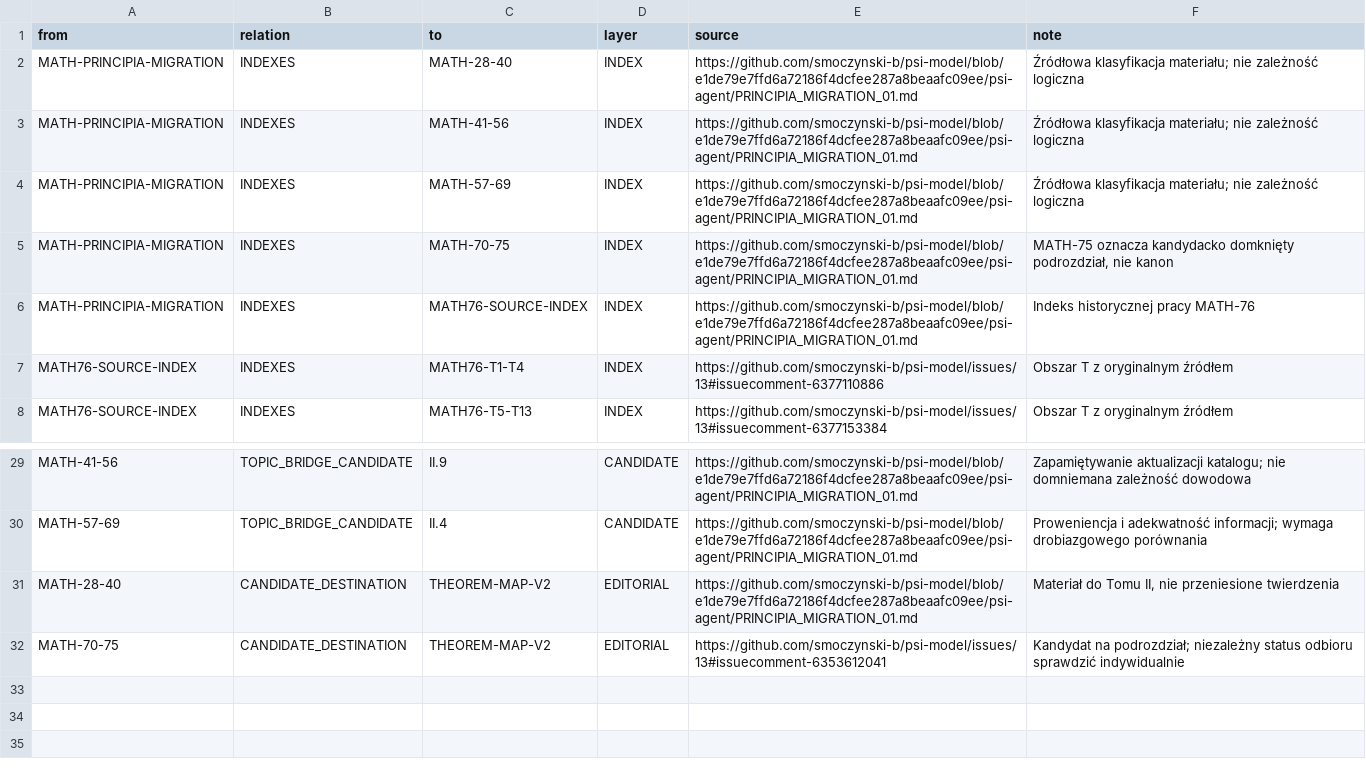
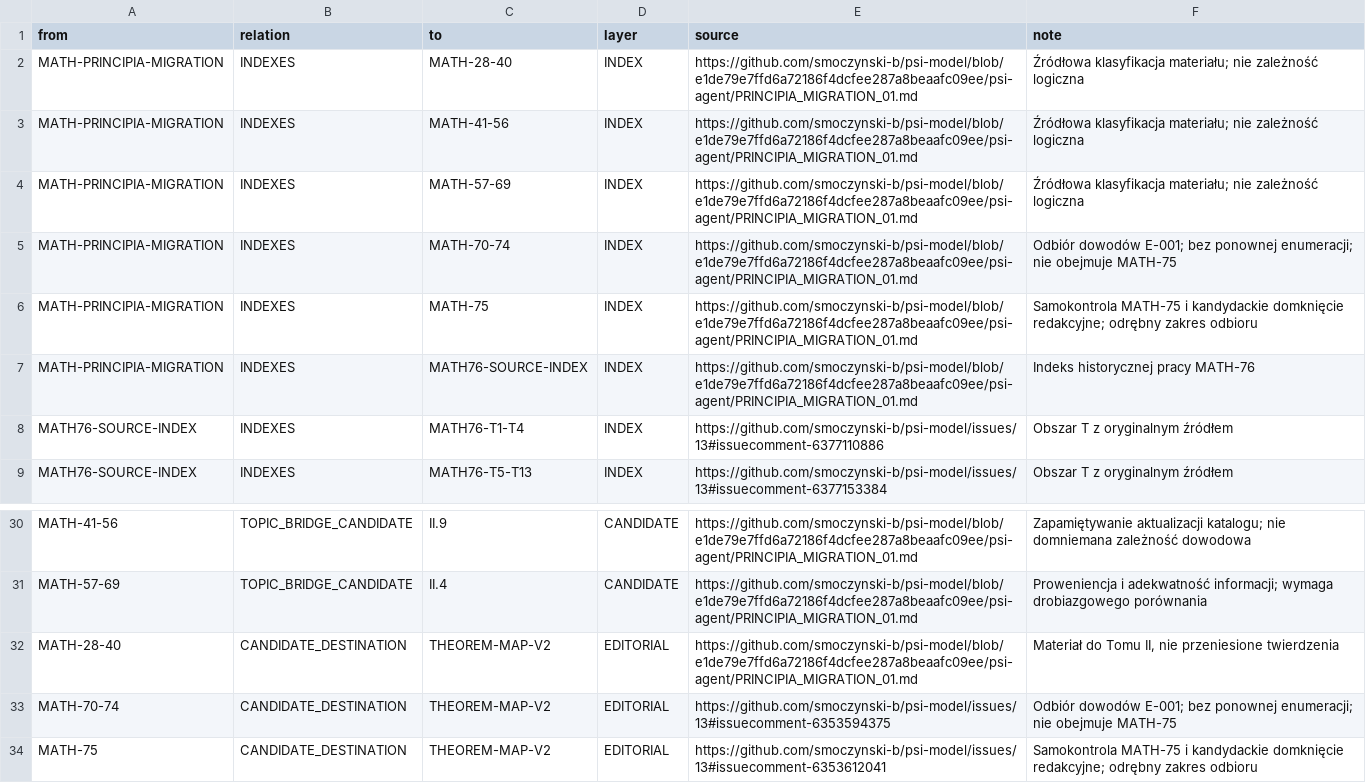
Before and after one commit to smoczynski-b/PSI, a TSV file: docs/memory/psi-memory-edges-math-migration-20261024.tsv, drawn as a sheet; only a part is shown, gaps mark what is left out.

Commit message:
fix(psi-map): distinguish MATH-70–74 review from MATH-75 self-check

```diff
--- a/docs/memory/psi-memory-edges-math-migration-20261024.tsv
+++ b/docs/memory/psi-memory-edges-math-migration-20261024.tsv
@@ -4,3 +4,4 @@ MATH-PRINCIPIA-MIGRATION	INDEXES	MATH-41-56	INDEX	https://github.com/smoczynski-
 MATH-PRINCIPIA-MIGRATION	INDEXES	MATH-57-69	INDEX	https://github.com/smoczynski-b/psi-model/blob/e1de79e7ffd6a72186f4dcfee287a8beaafc09ee/psi-agent/PRINCIPIA_MIGRATION_01.md	Źródłowa klasyfikacja materiału; nie zależność logiczna
-MATH-PRINCIPIA-MIGRATION	INDEXES	MATH-70-75	INDEX	https://github.com/smoczynski-b/psi-model/blob/e1de79e7ffd6a72186f4dcfee287a8beaafc09ee/psi-agent/PRINCIPIA_MIGRATION_01.md	MATH-75 oznacza kandydacko domknięty podrozdział, nie kanon
+MATH-PRINCIPIA-MIGRATION	INDEXES	MATH-70-74	INDEX	https://github.com/smoczynski-b/psi-model/blob/e1de79e7ffd6a72186f4dcfee287a8beaafc09ee/psi-agent/PRINCIPIA_MIGRATION_01.md	Odbiór dowodów E-001; bez ponownej enumeracji; nie obejmuje MATH-75
+MATH-PRINCIPIA-MIGRATION	INDEXES	MATH-75	INDEX	https://github.com/smoczynski-b/psi-model/blob/e1de79e7ffd6a72186f4dcfee287a8beaafc09ee/psi-agent/PRINCIPIA_MIGRATION_01.md	Samokontrola MATH-75 i kandydackie domknięcie redakcyjne; odrębny zakres odbioru
 MATH-PRINCIPIA-MIGRATION	INDEXES	MATH76-SOURCE-INDEX	INDEX	https://github.com/smoczynski-b/psi-model/blob/e1de79e7ffd6a72186f4dcfee287a8beaafc09ee/psi-agent/PRINCIPIA_MIGRATION_01.md	Indeks historycznej pracy MATH-76
@@ -31,2 +32,3 @@ MATH-57-69	TOPIC_BRIDGE_CANDIDATE	II.4	CANDIDATE	https://github.com/smoczynski-b
 MATH-28-40	CANDIDATE_DESTINATION	THEOREM-MAP-V2	EDITORIAL	https://github.com/smoczynski-b/psi-model/blob/e1de79e7ffd6a72186f4dcfee287a8beaafc09ee/psi-agent/PRINCIPIA_MIGRATION_01.md	Materiał do Tomu II, nie przeniesione twierdzenia
-MATH-70-75	CANDIDATE_DESTINATION	THEOREM-MAP-V2	EDITORIAL	https://github.com/smoczynski-b/psi-model/issues/13#issuecomment-6353612041	Kandydat na podrozdział; niezależny status odbioru sprawdzić indywidualnie
+MATH-70-74	CANDIDATE_DESTINATION	THEOREM-MAP-V2	EDITORIAL	https://github.com/smoczynski-b/psi-model/issues/13#issuecomment-6353594375	Odbiór dowodów E-001; bez ponownej enumeracji; nie obejmuje MATH-75
+MATH-75	CANDIDATE_DESTINATION	THEOREM-MAP-V2	EDITORIAL	https://github.com/smoczynski-b/psi-model/issues/13#issuecomment-6353612041	Samokontrola MATH-75 i kandydackie domknięcie redakcyjne; odrębny zakres odbioru
```
